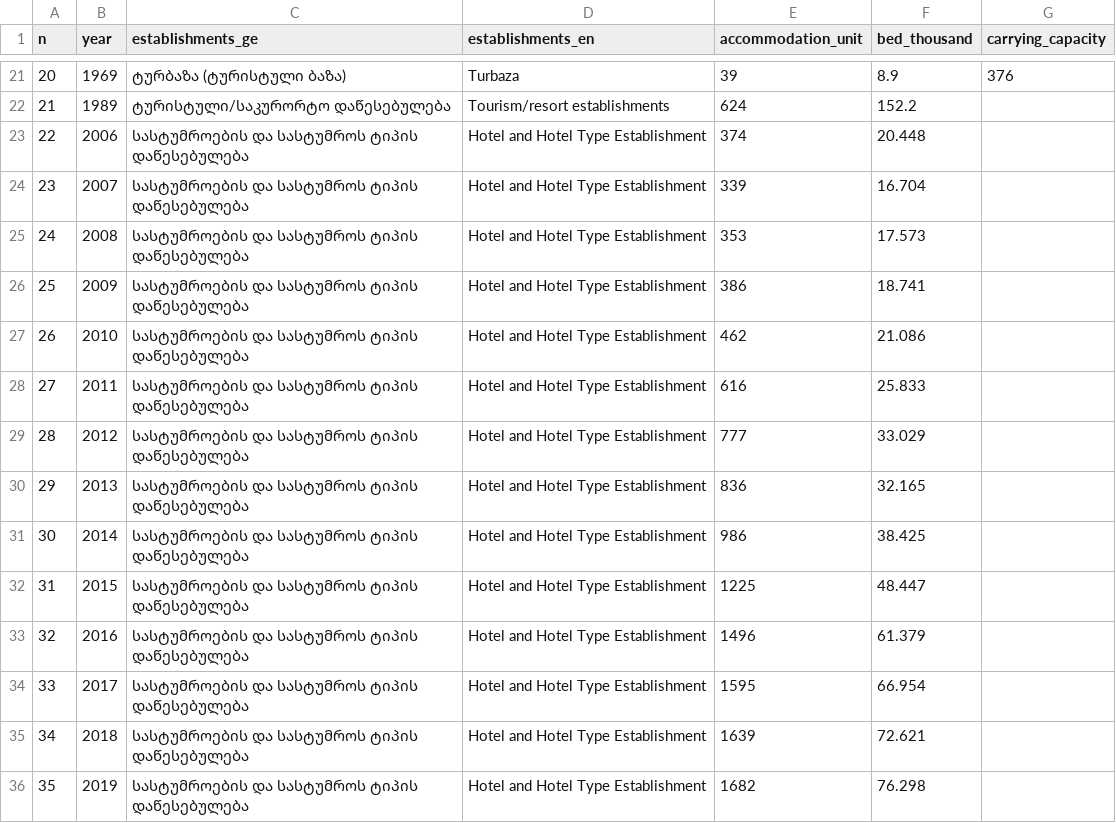
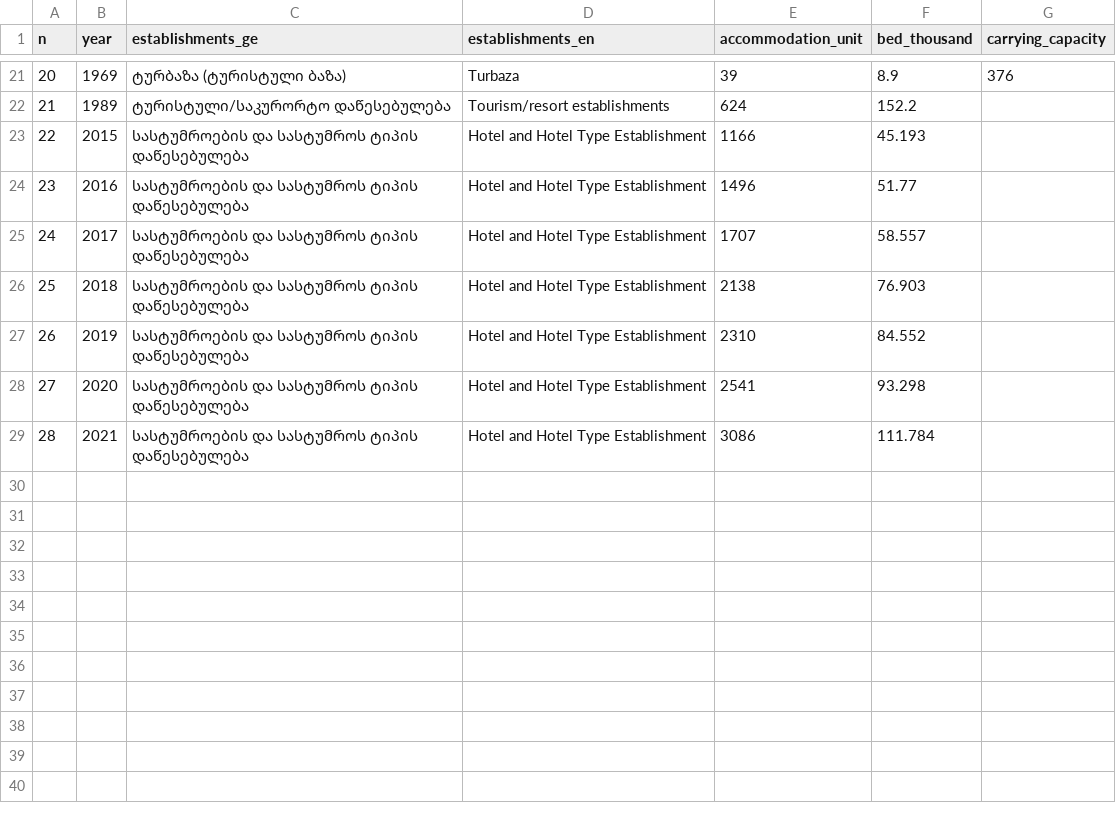
Before and after one commit to Temurgugu/tourism_transformation, a CSV file: data/khokhobaia_gugushvili_fig_1_tourism_1939.csv, drawn as a sheet; only a part is shown, gaps mark what is left out; removed rows and columns are numbered as before the commit, all else as after; the diff names each change by its address in the sheet, - before the commit and + after, or states it on an @@ line.

Commit message:
update_data

```diff
--- a/data/khokhobaia_gugushvili_fig_1_tourism_1939.csv
+++ b/data/khokhobaia_gugushvili_fig_1_tourism_1939.csv
-row 23: 22 | 2006 | სასტუმროების და სასტუმროს ტიპის დაწესებულება | Hotel and Hotel Type Establishment | 374 | 20.448
-row 24: 23 | 2007 | სასტუმროების და სასტუმროს ტიპის დაწესებულება | Hotel and Hotel Type Establishment | 339 | 16.704
-row 25: 24 | 2008 | სასტუმროების და სასტუმროს ტიპის დაწესებულება | Hotel and Hotel Type Establishment | 353 | 17.573
-row 26: 25 | 2009 | სასტუმროების და სასტუმროს ტიპის დაწესებულება | Hotel and Hotel Type Establishment | 386 | 18.741
-row 27: 26 | 2010 | სასტუმროების და სასტუმროს ტიპის დაწესებულება | Hotel and Hotel Type Establishment | 462 | 21.086
-row 28: 27 | 2011 | სასტუმროების და სასტუმროს ტიპის დაწესებულება | Hotel and Hotel Type Establishment | 616 | 25.833
-row 29: 28 | 2012 | სასტუმროების და სასტუმროს ტიპის დაწესებულება | Hotel and Hotel Type Establishment | 777 | 33.029
-row 30: 29 | 2013 | სასტუმროების და სასტუმროს ტიპის დაწესებულება | Hotel and Hotel Type Establishment | 836 | 32.165
-row 31: 30 | 2014 | სასტუმროების და სასტუმროს ტიპის დაწესებულება | Hotel and Hotel Type Establishment | 986 | 38.425
@@ column A (n) renumbered between rows 23 and 27 @@
-E23 (accommodation_unit): 1225
+E23 (accommodation_unit): 1166
-F23 (bed_thousand): 48.447
+F23 (bed_thousand): 45.193
-F24 (bed_thousand): 61.379
+F24 (bed_thousand): 51.77
-E25 (accommodation_unit): 1595
+E25 (accommodation_unit): 1707
-F25 (bed_thousand): 66.954
+F25 (bed_thousand): 58.557
-E26 (accommodation_unit): 1639
+E26 (accommodation_unit): 2138
-F26 (bed_thousand): 72.621
+F26 (bed_thousand): 76.903
-E27 (accommodation_unit): 1682
+E27 (accommodation_unit): 2310
-F27 (bed_thousand): 76.298
+F27 (bed_thousand): 84.552
+row 28: 27 | 2020 | სასტუმროების და სასტუმროს ტიპის დაწესებულება | Hotel and Hotel Type Establishment | 2541 | 93.298
+row 29: 28 | 2021 | სასტუმროების და სასტუმროს ტიპის დაწესებულება | Hotel and Hotel Type Establishment | 3086 | 111.784
```
Also changed, not shown: data/khokhobaia_gugushvili.csv, 22 other files.
